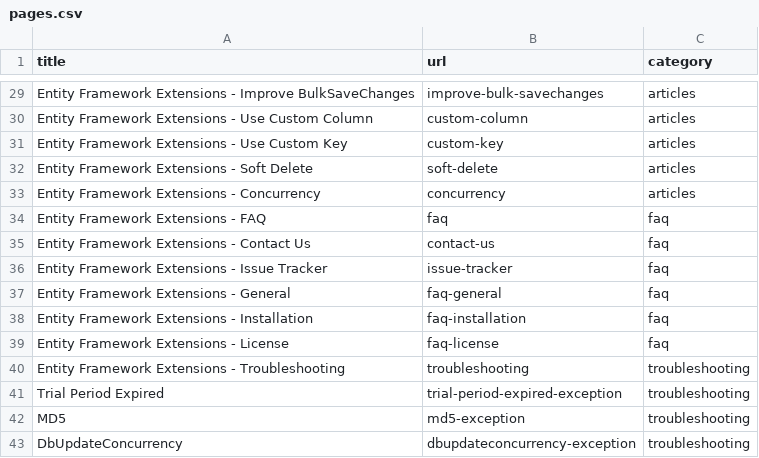
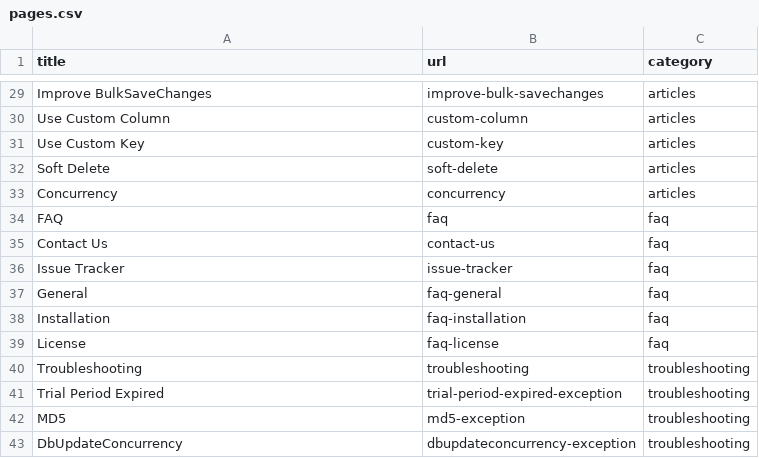
Before and after one commit to zzzprojects/EntityFramework-Extensions, a CSV file: docs/_data/pages.csv, drawn as a sheet; only a part is shown, gaps mark what is left out; the diff covers the shown part only; the diff names each change by its address in the sheet, - before the commit and + after, or states it on an @@ line.

```diff
--- a/docs/_data/pages.csv
+++ b/docs/_data/pages.csv
-A29 (title): Entity Framework Extensions - Improve BulkSaveChanges
+A29 (title): Improve BulkSaveChanges
-A30 (title): Entity Framework Extensions - Use Custom Column
+A30 (title): Use Custom Column
-A31 (title): Entity Framework Extensions - Use Custom Key
+A31 (title): Use Custom Key
-A32 (title): Entity Framework Extensions - Soft Delete
+A32 (title): Soft Delete
-A33 (title): Entity Framework Extensions - Concurrency
+A33 (title): Concurrency
-A34 (title): Entity Framework Extensions - FAQ
+A34 (title): FAQ
-A35 (title): Entity Framework Extensions - Contact Us
+A35 (title): Contact Us
-A36 (title): Entity Framework Extensions - Issue Tracker
+A36 (title): Issue Tracker
-A37 (title): Entity Framework Extensions - General
+A37 (title): General
-A38 (title): Entity Framework Extensions - Installation
+A38 (title): Installation
-A39 (title): Entity Framework Extensions - License
+A39 (title): License
-A40 (title): Entity Framework Extensions - Troubleshooting
+A40 (title): Troubleshooting
```
Also changed, not shown: 27 edited cells elsewhere in this file, 42 other files.
